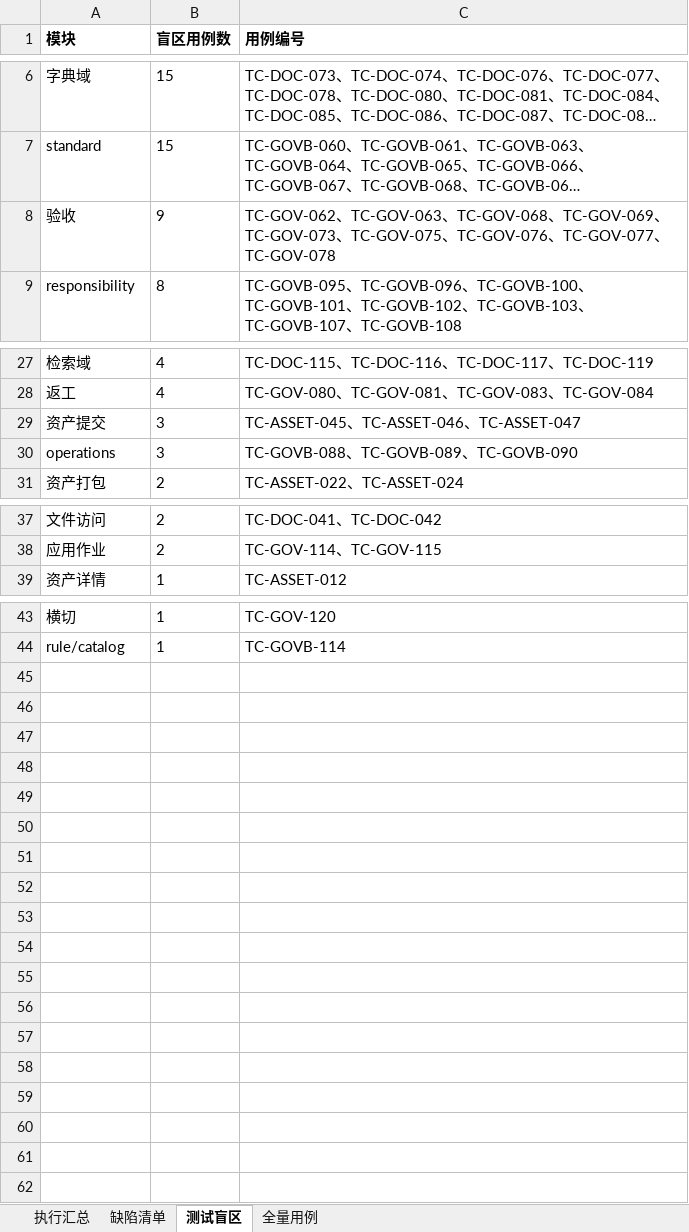
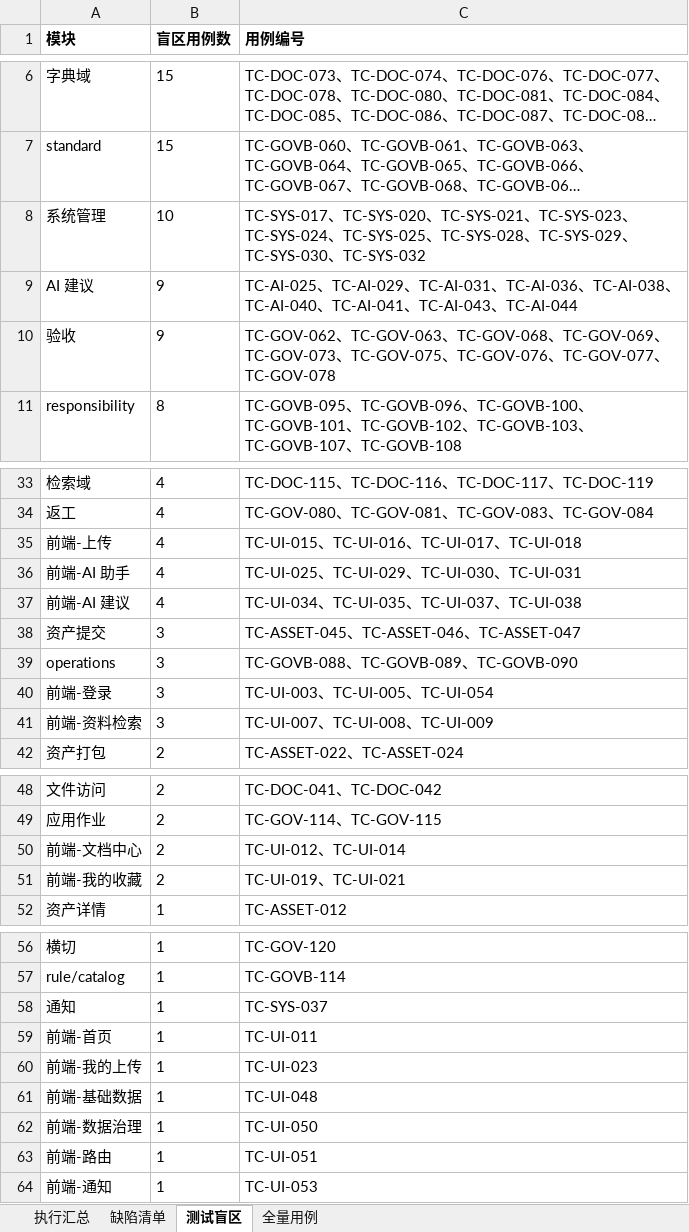
Before and after one commit to qqis314860100/ep, an Excel workbook: docs/test-results/test-case-matrix-2026-09-12.xlsx, sheet 测试盲区, drawn as a sheet; only a part is shown, gaps mark what is left out; long unchanged cells end in …; values as stored, in another font and other column widths than the file's, no borders; the diff covers the shown part only; the diff names each change by its address in the sheet, - before the commit and + after, or states it on an @@ line.

```diff
--- a/docs/test-results/test-case-matrix-2026-09-12.xlsx (sheet 测试盲区)
+++ b/docs/test-results/test-case-matrix-2026-09-12.xlsx (sheet 测试盲区)
+row 8: 系统管理 | 10 | TC-SYS-017、TC-SYS-020、TC-SYS-021、TC-SYS-023、TC-SYS-024、TC-SYS-025、TC-SYS-028、TC-SYS-029、TC-SYS-030、TC-SYS-032
+row 9: AI 建议 | 9 | TC-AI-025、TC-AI-029、TC-AI-031、TC-AI-036、TC-AI-038、TC-AI-040、TC-AI-041、TC-AI-043、TC-AI-044
+row 35: 前端-上传 | 4 | TC-UI-015、TC-UI-016、TC-UI-017、TC-UI-018
+row 36: 前端-AI 助手 | 4 | TC-UI-025、TC-UI-029、TC-UI-030、TC-UI-031
+row 37: 前端-AI 建议 | 4 | TC-UI-034、TC-UI-035、TC-UI-037、TC-UI-038
+row 40: 前端-登录 | 3 | TC-UI-003、TC-UI-005、TC-UI-054
+row 41: 前端-资料检索 | 3 | TC-UI-007、TC-UI-008、TC-UI-009
+row 50: 前端-文档中心 | 2 | TC-UI-012、TC-UI-014
+row 51: 前端-我的收藏 | 2 | TC-UI-019、TC-UI-021
+row 58: 通知 | 1 | TC-SYS-037
+row 59: 前端-首页 | 1 | TC-UI-011
+row 60: 前端-我的上传 | 1 | TC-UI-023
+row 61: 前端-基础数据 | 1 | TC-UI-048
+row 62: 前端-数据治理 | 1 | TC-UI-050
+row 63: 前端-路由 | 1 | TC-UI-051
+row 64: 前端-通知 | 1 | TC-UI-053
```
Also changed, not shown: 4 added rows elsewhere in this sheet, sheet 全量用例, sheet 缺陷清单, sheet 执行汇总, 1 other file.
